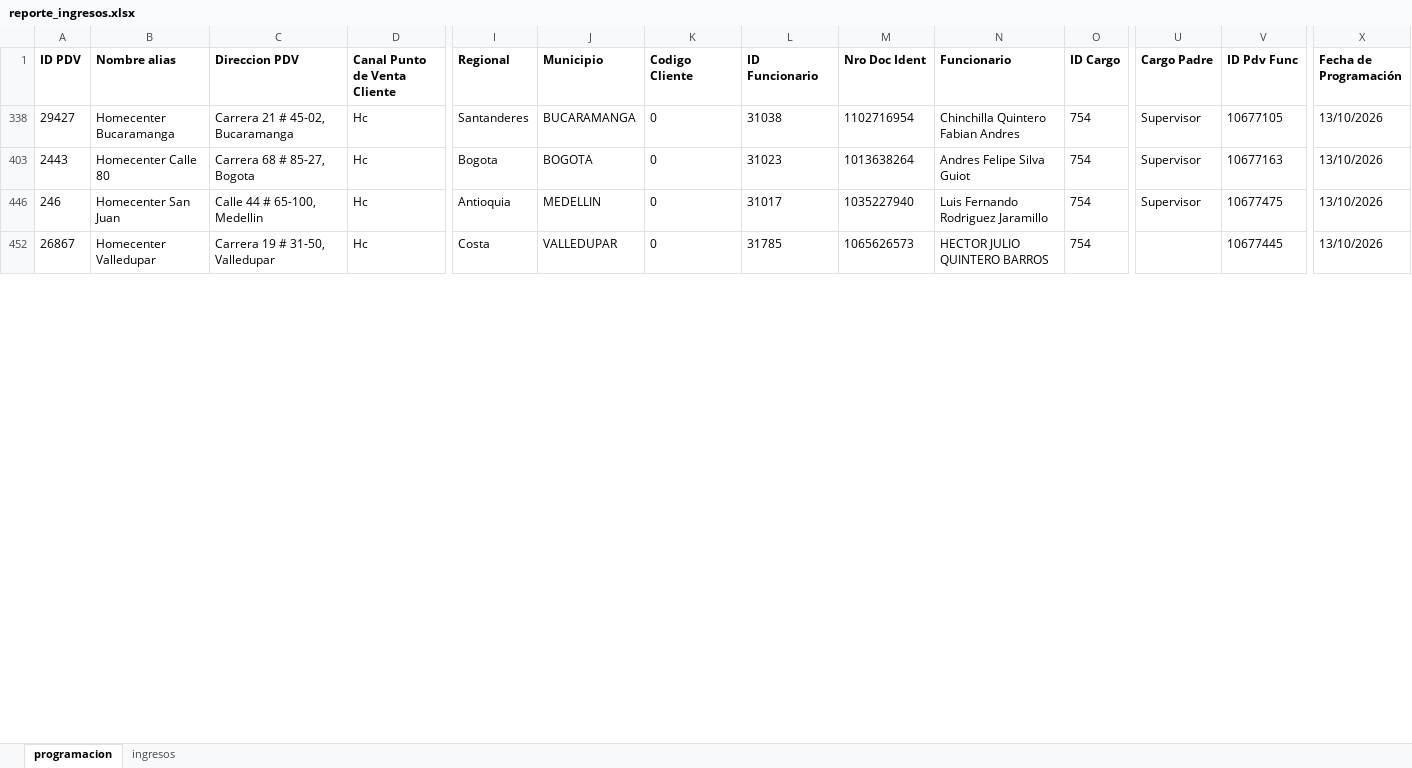
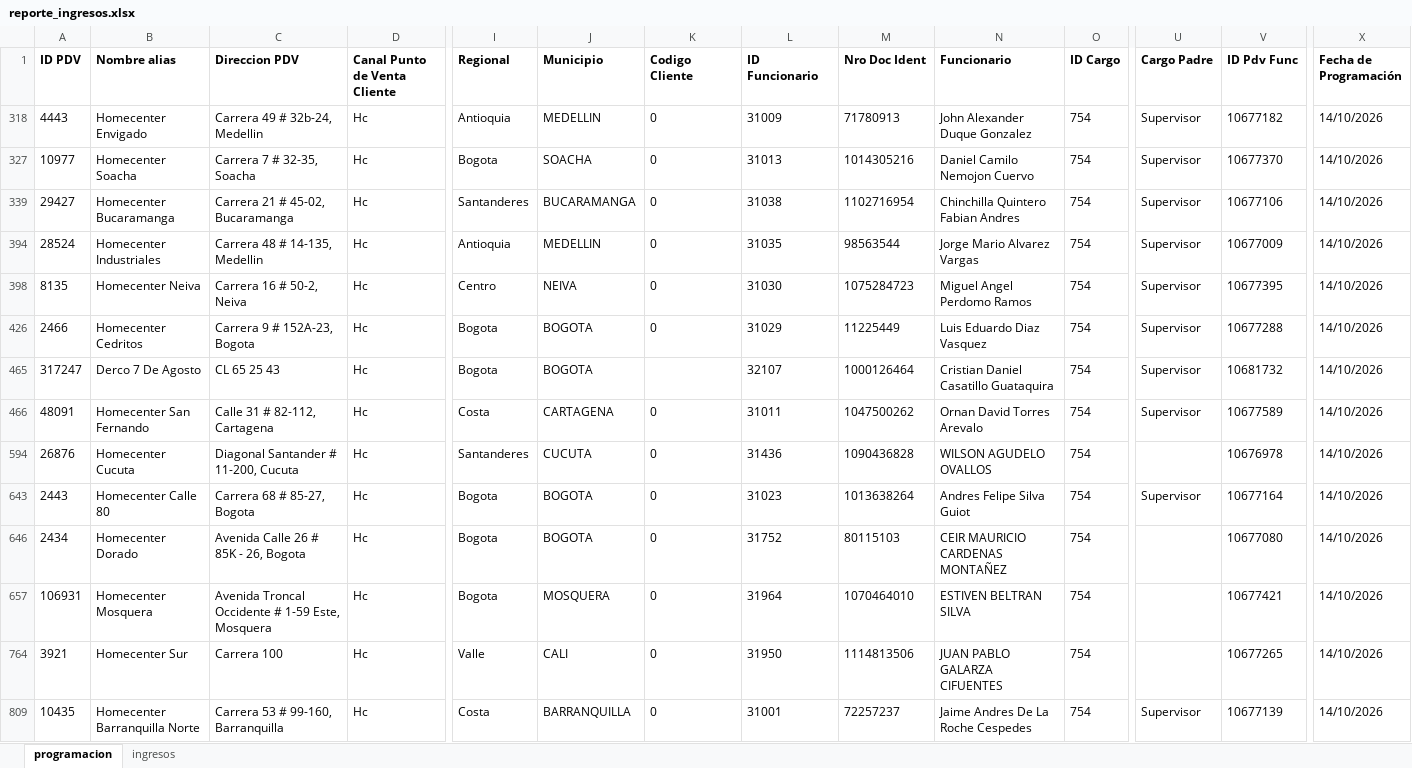
Before and after one commit to johangarzon19/monitor-ingresosv2, an Excel workbook: data/reporte_ingresos.xlsx, sheet programacion, drawn as a sheet; only a part is shown, gaps mark what is left out; values as stored, in another font and other column widths than the file's, no borders; removed rows and columns are numbered as before the commit, all else as after; rows hold the shown columns only; the diff covers the shown part only; the diff names each change by its address in the sheet, - before the commit and + after, or states it on an @@ line.

```diff
--- a/data/reporte_ingresos.xlsx (sheet programacion)
+++ b/data/reporte_ingresos.xlsx (sheet programacion)
@@ row 318 unhidden: 4443 | Homecenter Envigado | Carrera 49 # 32b-24, Medellin | Hc | Antioquia | MEDELLIN | 0 | 31009 | 71780913 | John Alexander Duque Gonzalez | 754 | Supervisor | 10677182 | 14/10/2026 @@
@@ row 327 unhidden: 10977 | Homecenter Soacha | Carrera 7 # 32-35, Soacha | Hc | Bogota | SOACHA | 0 | 31013 | 1014305216 | Daniel Camilo Nemojon Cuervo | 754 | Supervisor | 10677370 | 14/10/2026 @@
-V339 (ID Pdv Func): 10677105
+V339 (ID Pdv Func): 10677106
-X339 (Fecha de Programación): 13/10/2026
+X339 (Fecha de Programación): 14/10/2026
@@ row 394 unhidden: 28524 | Homecenter Industriales | Carrera 48 # 14-135, Medellin | Hc | Antioquia | MEDELLIN | 0 | 31035 | 98563544 | Jorge Mario Alvarez Vargas | 754 | Supervisor | 10677009 | 14/10/2026 @@
@@ row 398 unhidden: 8135 | Homecenter Neiva | Carrera 16 # 50-2, Neiva | Hc | Centro | NEIVA | 0 | 31030 | 1075284723 | Miguel Angel Perdomo Ramos | 754 | Supervisor | 10677395 | 14/10/2026 @@
@@ row 426 unhidden: 2466 | Homecenter Cedritos | Carrera 9 # 152A-23, Bogota | Hc | Bogota | BOGOTA | 0 | 31029 | 11225449 | Luis Eduardo Diaz Vasquez | 754 | Supervisor | 10677288 | 14/10/2026 @@
@@ row 465 unhidden: 317247 | Derco 7 De Agosto | CL 65 25 43 | Hc | Bogota | BOGOTA |  | 32107 | 1000126464 | Cristian Daniel Casatillo Guataquira | 754 | Supervisor | 10681732 | 14/10/2026 @@
@@ row 466 unhidden: 48091 | Homecenter San Fernando | Calle 31 # 82-112, Cartagena | Hc | Costa | CARTAGENA | 0 | 31011 | 1047500262 | Ornan David Torres Arevalo | 754 | Supervisor | 10677589 | 14/10/2026 @@
@@ row 594 unhidden: 26876 | Homecenter Cucuta | Diagonal Santander # 11-200, Cucuta | Hc | Santanderes | CUCUTA | 0 | 31436 | 1090436828 | WILSON AGUDELO OVALLOS | 754 |  | 10676978 | 14/10/2026 @@
-V643 (ID Pdv Func): 10677163
+V643 (ID Pdv Func): 10677164
-X643 (Fecha de Programación): 13/10/2026
+X643 (Fecha de Programación): 14/10/2026
@@ row 446 hidden: 246 | Homecenter San Juan | Calle 44 # 65-100, Medellin | Hc | Antioquia | MEDELLIN | 0 | 31017 | 1035227940 | Luis Fernando Rodriguez Jaramillo | 754 | Supervisor | 10677475 | 13/10/2026 @@
@@ row 646 unhidden: 2434 | Homecenter Dorado | Avenida Calle 26 # 85K - 26, Bogota | Hc | Bogota | BOGOTA | 0 | 31752 | 80115103 | CEIR MAURICIO CARDENAS MONTAÑEZ | 754 |  | 10677080 | 14/10/2026 @@
-A657 (ID PDV): 26867
+A657 (ID PDV): 106931
-B657 (Nombre alias): Homecenter Valledupar
+B657 (Nombre alias): Homecenter Mosquera
-C657 (Direccion PDV): Carrera 19 # 31-50, Valledupar
+C657 (Direccion PDV): Avenida Troncal Occidente # 1-59 Este, Mosquera
-I657 (Regional): Costa
+I657 (Regional): Bogota
-J657 (Municipio): VALLEDUPAR
+J657 (Municipio): MOSQUERA
-L657 (ID Funcionario): 31785
+L657 (ID Funcionario): 31964
-M657 (Nro Doc Ident): 1065626573
+M657 (Nro Doc Ident): 1070464010
-N657 (Funcionario): HECTOR JULIO QUINTERO BARROS
+N657 (Funcionario): ESTIVEN BELTRAN SILVA
-V657 (ID Pdv Func): 10677445
+V657 (ID Pdv Func): 10677421
-X657 (Fecha de Programación): 13/10/2026
+X657 (Fecha de Programación): 14/10/2026
@@ row 764 unhidden: 3921 | Homecenter Sur | Carrera 100 | Hc | Valle | CALI | 0 | 31950 | 1114813506 | JUAN PABLO GALARZA CIFUENTES | 754 |  | 10677265 | 14/10/2026 @@
@@ row 809 unhidden: 10435 | Homecenter Barranquilla Norte | Carrera 53 # 99-160, Barranquilla | Hc | Costa | BARRANQUILLA | 0 | 31001 | 72257237 | Jaime Andres De La Roche Cespedes | 754 | Supervisor | 10677139 | 14/10/2026 @@
```
Also changed, not shown: 8 hidden or unhidden rows and 23 edited cells elsewhere in this sheet, sheet ingresos, hidden cells.
